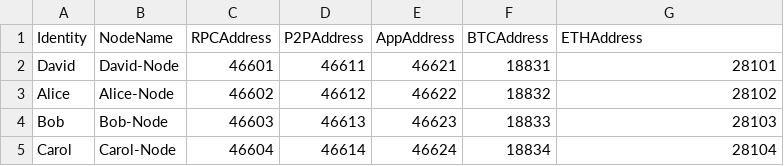
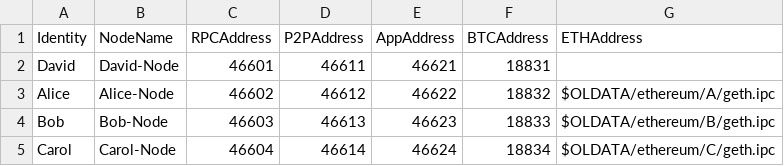
Before and after one commit to Oneledger/protocol, a CSV file: node/scripts/accounts.csv, drawn as a sheet; the diff names each change by its address in the sheet, - before the commit and + after, or states it on an @@ line.

Commit message:
add eth ipc client & add  pre-allocate account for eth for each node

```diff
--- a/node/scripts/accounts.csv
+++ b/node/scripts/accounts.csv
-G2 (ETHAddress): 28101
+G2 (ETHAddress): (empty)
-G3 (ETHAddress): 28102
+G3 (ETHAddress): $OLDATA/ethereum/A/geth.ipc
-G4 (ETHAddress): 28103
+G4 (ETHAddress): $OLDATA/ethereum/B/geth.ipc
-G5 (ETHAddress): 28104
+G5 (ETHAddress): $OLDATA/ethereum/C/geth.ipc
```
Also changed, not shown: 3 other files.
